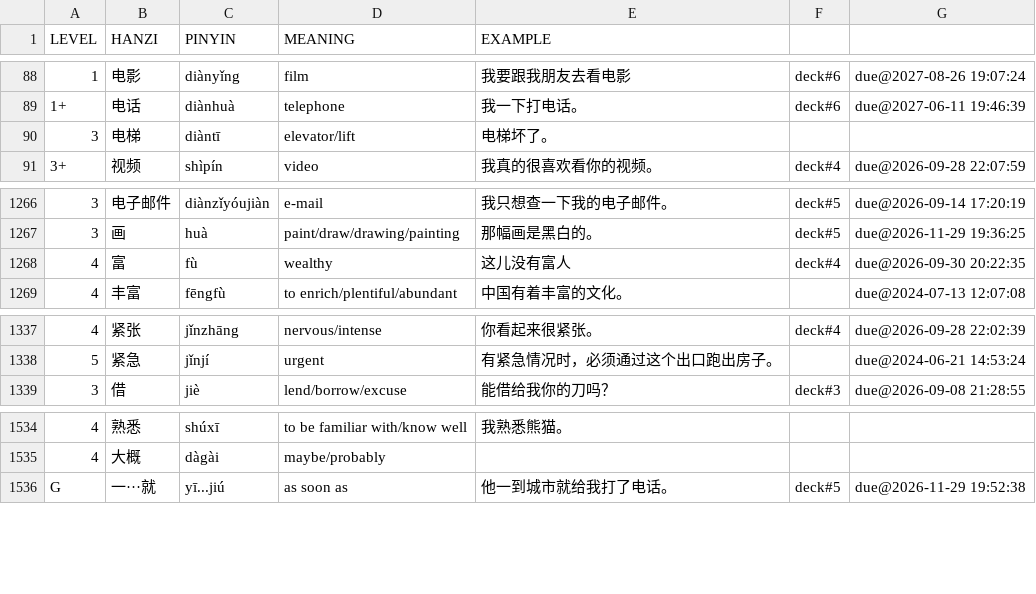
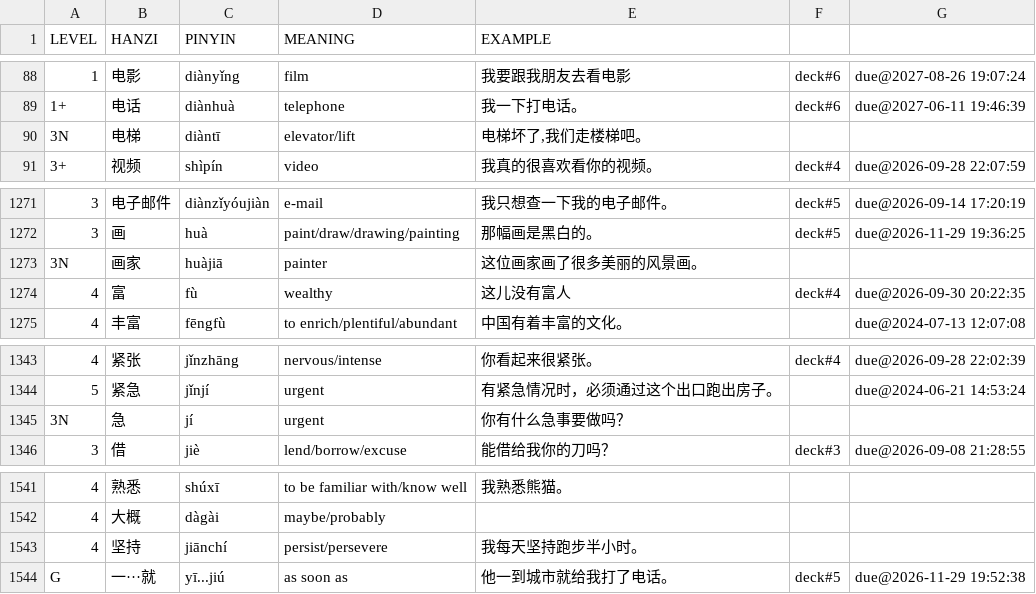
Before and after one commit to proycon/vocadata, a TSV file: zh/myorder.tsv, drawn as a sheet; only a part is shown, gaps mark what is left out; the diff covers the shown part only.

Commit message:
added more HSK 3.0 level 3 words

```diff
--- a/zh/myorder.tsv
+++ b/zh/myorder.tsv
@@ -89,3 +89,3 @@ LEVEL	HANZI	PINYIN	MEANING	EXAMPLE
 1+	电话	diànhuà	telephone	我一下打电话。	deck#6	due@2027-06-11 19:46:39
-3	电梯	diàntī	elevator/lift	电梯坏了。		
+3N	电梯	diàntī	elevator/lift	电梯坏了,我们走楼梯吧。		
 3+	视频	shìpín	video	我真的很喜欢看你的视频。	deck#4	due@2026-09-28 22:07:59
@@ -1267,2 +1272,3 @@ LEVEL	HANZI	PINYIN	MEANING	EXAMPLE
 3	画	huà	paint/draw/drawing/painting	那幅画是黑白的。	deck#5	due@2026-11-29 19:36:25
+3N	画家	huàjiā	painter	这位画家画了很多美丽的风景画。
 4	富	fù	wealthy	这儿没有富人	deck#4	due@2026-09-30 20:22:35
@@ -1338,2 +1344,3 @@ LEVEL	HANZI	PINYIN	MEANING	EXAMPLE
 5	紧急	jǐnjí	urgent	有紧急情况时，必须通过这个出口跑出房子。		due@2024-06-21 14:53:24
+3N	急	jí	urgent	你有什么急事要做吗？
 3	借	jiè	lend/borrow/excuse	能借给我你的刀吗？	deck#3	due@2026-09-08 21:28:55
@@ -1535,2 +1542,3 @@ LEVEL	HANZI	PINYIN	MEANING	EXAMPLE
 4	大概	dàgài	maybe/probably			
+4	坚持	jiānchí	persist/persevere	我每天坚持跑步半小时。
 G	一···就	yī...jiú	as soon as	他一到城市就给我打了电话。	deck#5	due@2026-11-29 19:52:38
```
Also changed, not shown: 5 added rows elsewhere in this file.
